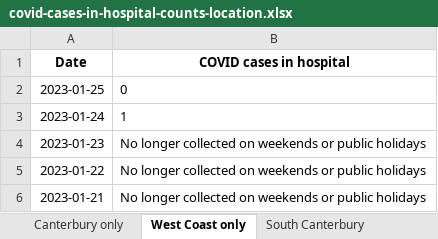
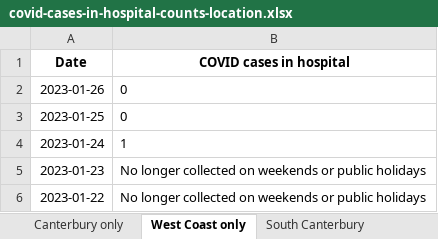
Before and after one commit to minhealthnz/nz-covid-data, an Excel workbook: cases/covid-cases-in-hospital-counts-location.xlsx, sheet West Coast only, drawn as a sheet; only a part is shown; the shorter side is filled out with more unchanged rows; values as stored, in another font and other column widths than the file's, no borders; the diff names each change by its address in the sheet, - before the commit and + after, or states it on an @@ line.

```diff
--- a/cases/covid-cases-in-hospital-counts-location.xlsx (sheet West Coast only)
+++ b/cases/covid-cases-in-hospital-counts-location.xlsx (sheet West Coast only)
+row 2: 2023-01-26 | 0
```
Also changed, not shown: sheet All districts, sheet Tairawhiti, sheet Wairarapa, sheet Whanganui, sheet South Canterbury, sheet Nelson Marlborough, 17 more sheets, cases/covid-cases-counts-location.xlsx, 3 other files.
